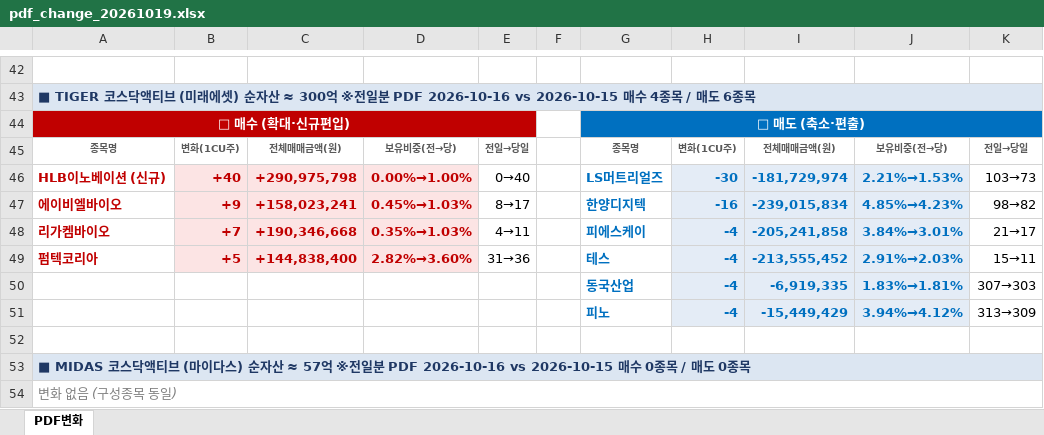
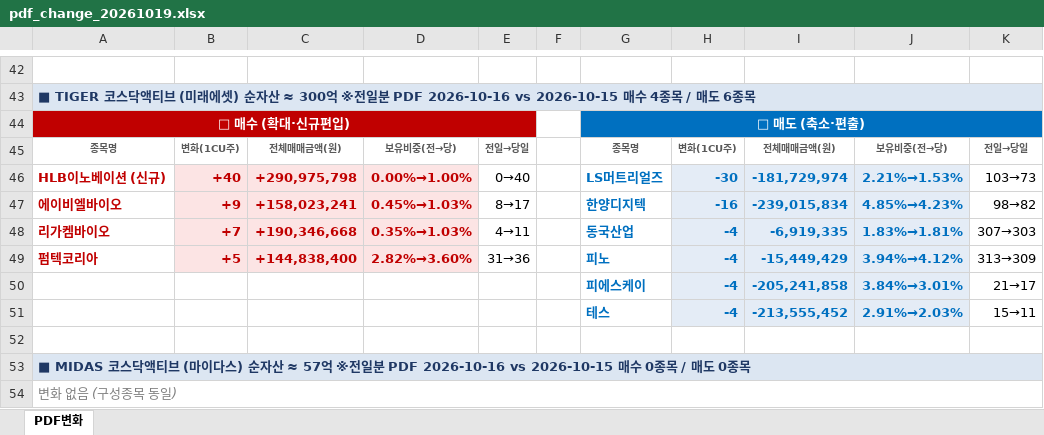
Before and after one commit to unrevr15/etf-reports, an Excel workbook: reports/pdf_change_20261019.xlsx, sheet PDF변화, drawn as a sheet; only a part is shown, gaps mark what is left out; values as stored, in another font and other column widths than the file's, no borders; removed rows and columns are numbered as before the commit, all else as after; the diff names each change by its address in the sheet, - before the commit and + after, or states it on an @@ line.

```diff
--- a/reports/pdf_change_20261019.xlsx (sheet PDF변화)
+++ b/reports/pdf_change_20261019.xlsx (sheet PDF변화)
-G48: 피에스케이
+G48: 동국산업
-I48: -205,241,858
+I48: -6,919,335
-J48: 3.84%→3.01%
+J48: 1.83%→1.81%
-K48: 21→17
+K48: 307→303
-G49: 테스
+G49: 피노
-I49: -213,555,452
+I49: -15,449,429
-J49: 2.91%→2.03%
+J49: 3.94%→4.12%
-K49: 15→11
+K49: 313→309
-row 50:  |  |  |  |  |  | 동국산업 | -4 | -6,919,335 | 1.83%→1.81% | 307→303
-row 51:  |  |  |  |  |  | 피노 | -4 | -15,449,429 | 3.94%→4.12% | 313→309
+row 50:  |  |  |  |  |  | 피에스케이 | -4 | -205,241,858 | 3.84%→3.01% | 21→17
+row 51:  |  |  |  |  |  | 테스 | -4 | -213,555,452 | 2.91%→2.03% | 15→11
```
Also changed, not shown: reports/pdf_rolling5_20261019.xlsx, 2 other files.
